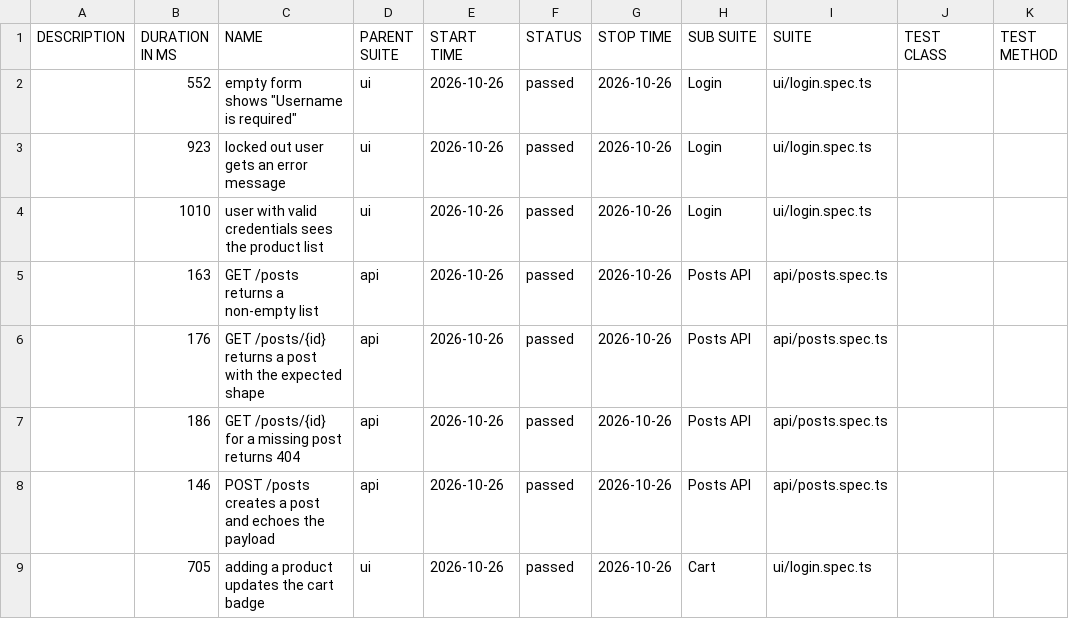
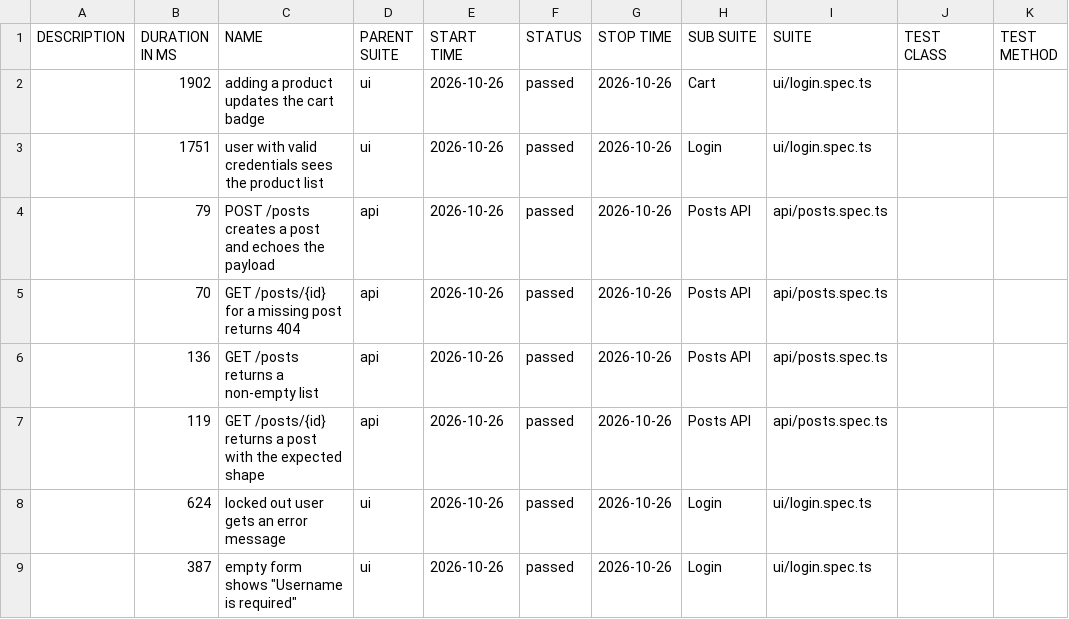
Before and after one commit to NailKarimov/qa-project-template, a CSV file: data/suites.csv, drawn as a sheet.

```diff
--- a/data/suites.csv
+++ b/data/suites.csv
@@ -1,9 +1,9 @@
 "DESCRIPTION","DURATION IN MS","NAME","PARENT SUITE","START TIME","STATUS","STOP TIME","SUB SUITE","SUITE","TEST CLASS","TEST METHOD"
-"","552","empty form shows ""Username is required""","ui","2026-10-26","passed","2026-10-26","Login","ui/login.spec.ts","",""
-"","923","locked out user gets an error message","ui","2026-10-26","passed","2026-10-26","Login","ui/login.spec.ts","",""
-"","1010","user with valid credentials sees the product list","ui","2026-10-26","passed","2026-10-26","Login","ui/login.spec.ts","",""
-"","163","GET /posts returns a non-empty list","api","2026-10-26","passed","2026-10-26","Posts API","api/posts.spec.ts","",""
-"","176","GET /posts/{id} returns a post with the expected shape","api","2026-10-26","passed","2026-10-26","Posts API","api/posts.spec.ts","",""
-"","186","GET /posts/{id} for a missing post returns 404","api","2026-10-26","passed","2026-10-26","Posts API","api/posts.spec.ts","",""
-"","146","POST /posts creates a post and echoes the payload","api","2026-10-26","passed","2026-10-26","Posts API","api/posts.spec.ts","",""
-"","705","adding a product updates the cart badge","ui","2026-10-26","passed","2026-10-26","Cart","ui/login.spec.ts","",""
+"","1902","adding a product updates the cart badge","ui","2026-10-26","passed","2026-10-26","Cart","ui/login.spec.ts","",""
+"","1751","user with valid credentials sees the product list","ui","2026-10-26","passed","2026-10-26","Login","ui/login.spec.ts","",""
+"","79","POST /posts creates a post and echoes the payload","api","2026-10-26","passed","2026-10-26","Posts API","api/posts.spec.ts","",""
+"","70","GET /posts/{id} for a missing post returns 404","api","2026-10-26","passed","2026-10-26","Posts API","api/posts.spec.ts","",""
+"","136","GET /posts returns a non-empty list","api","2026-10-26","passed","2026-10-26","Posts API","api/posts.spec.ts","",""
+"","119","GET /posts/{id} returns a post with the expected shape","api","2026-10-26","passed","2026-10-26","Posts API","api/posts.spec.ts","",""
+"","624","locked out user gets an error message","ui","2026-10-26","passed","2026-10-26","Login","ui/login.spec.ts","",""
+"","387","empty form shows ""Username is required""","ui","2026-10-26","passed","2026-10-26","Login","ui/login.spec.ts","",""
```
Also changed, not shown: 40 other files.
